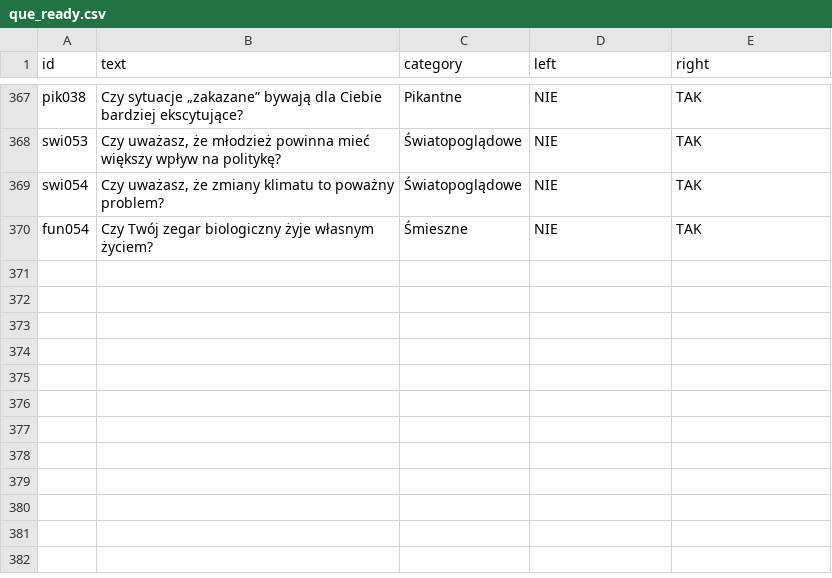
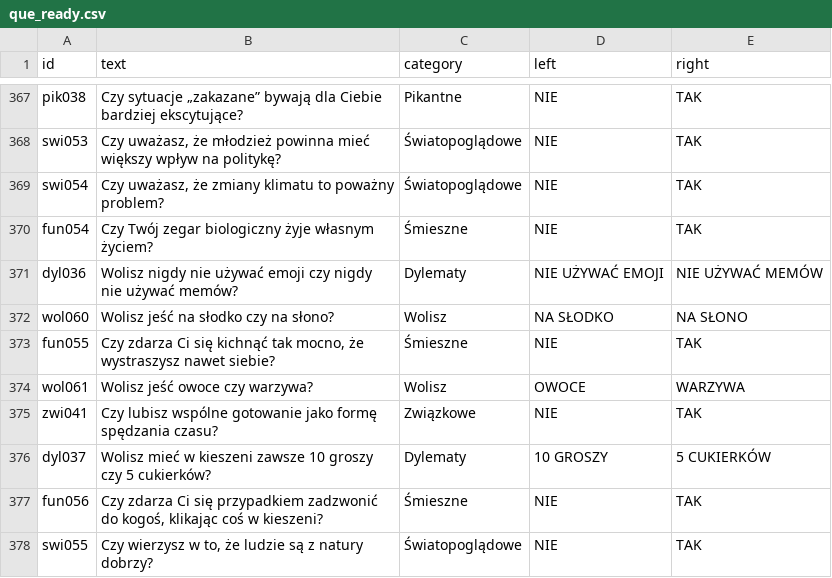
Before and after one commit to DawidS25/walidacja_pytan, a CSV file: que_ready.csv, drawn as a sheet; only a part is shown, gaps mark what is left out.

Commit message:
Aktualizacja pytań przez Streamlit

```diff
--- a/que_ready.csv
+++ b/que_ready.csv
@@ -370 +370,9 @@ swi054;Czy uważasz, że zmiany klimatu to poważny problem?;Światopoglądowe;N
 fun054;Czy Twój zegar biologiczny żyje własnym życiem?;Śmieszne;NIE;TAK
+dyl036;Wolisz nigdy nie używać emoji czy nigdy nie używać memów?;Dylematy;NIE UŻYWAĆ EMOJI;NIE UŻYWAĆ MEMÓW
+wol060;Wolisz jeść na słodko czy na słono?;Wolisz;NA SŁODKO;NA SŁONO
+fun055;Czy zdarza Ci się kichnąć tak mocno, że wystraszysz nawet siebie?;Śmieszne;NIE;TAK
+wol061;Wolisz jeść owoce czy warzywa?;Wolisz;OWOCE;WARZYWA
+zwi041;Czy lubisz wspólne gotowanie jako formę spędzania czasu?;Związkowe;NIE;TAK
+dyl037;Wolisz mieć w kieszeni zawsze 10 groszy czy 5 cukierków?;Dylematy;10 GROSZY;5 CUKIERKÓW
+fun056;Czy zdarza Ci się przypadkiem zadzwonić do kogoś, klikając coś w kieszeni?;Śmieszne;NIE;TAK
+swi055;Czy wierzysz w to, że ludzie są z natury dobrzy?;Światopoglądowe;NIE;TAK
```
